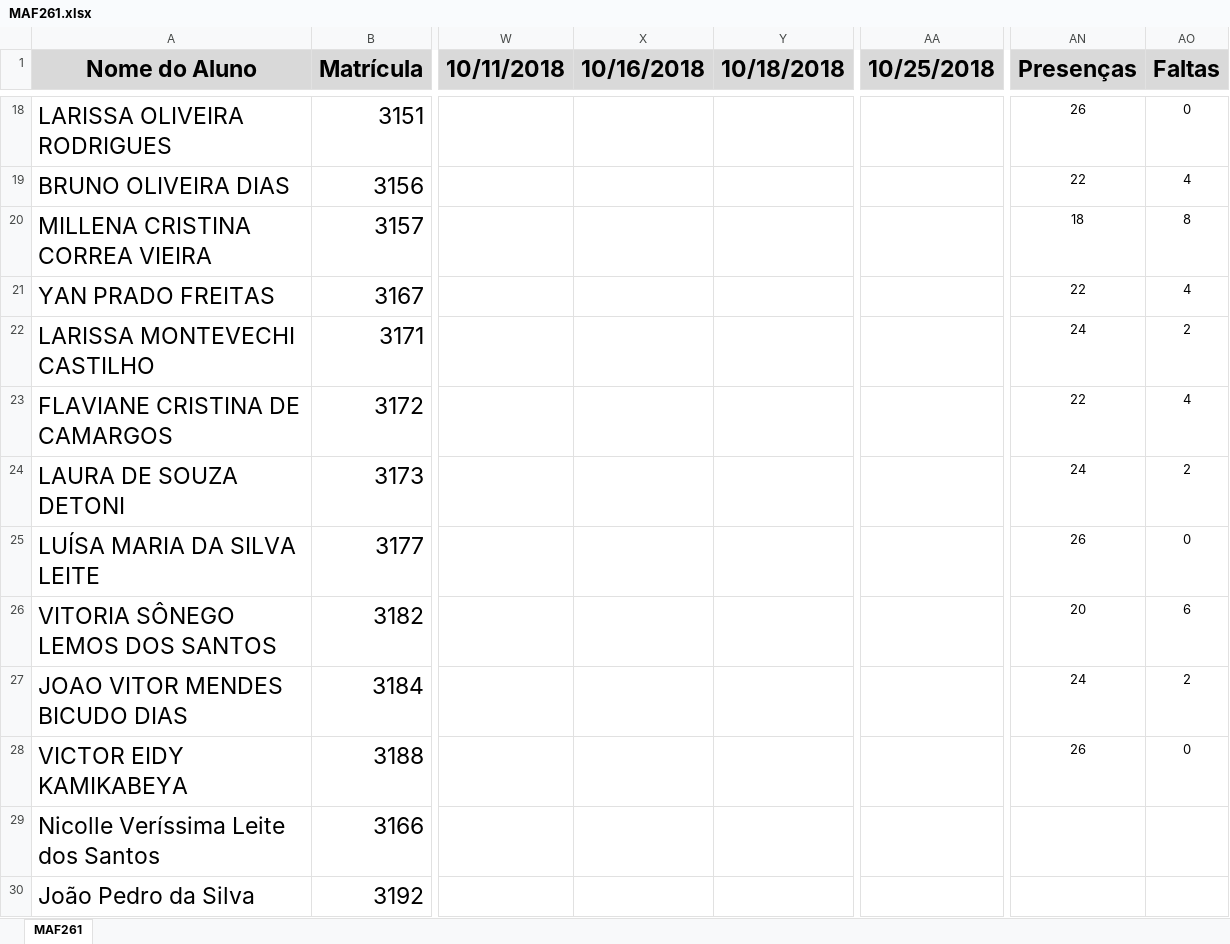
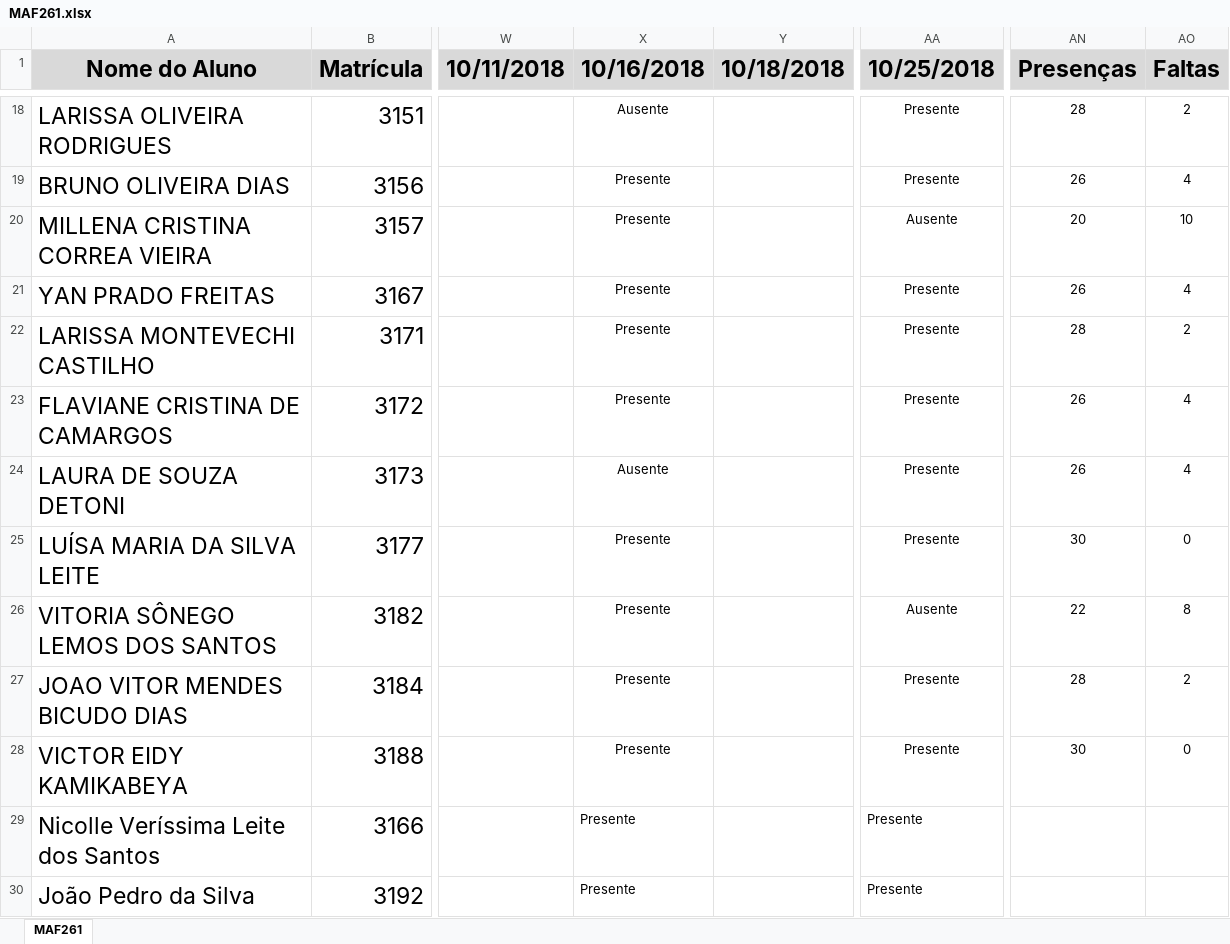
Before and after one commit to maf261/maf261.github.io, an Excel workbook: Frequencia/MAF261.xlsx, sheet MAF261, drawn as a sheet; only a part is shown, gaps mark what is left out; values as stored, in another font and other column widths than the file's, no borders; conditional formats not drawn; the diff covers the shown part only; the diff names each change by its address in the sheet, - before the commit and + after, or states it on an @@ line.

```diff
--- a/Frequencia/MAF261.xlsx (sheet MAF261)
+++ b/Frequencia/MAF261.xlsx (sheet MAF261)
-X18 (10/16/2018): (empty)
+X18 (10/16/2018): Ausente
-AA18:AA19 (10/25/2018): (empty)
+AA18:AA19 (10/25/2018): Presente
-AN18 (Presenças): 26
+AN18 (Presenças): 28
-AO18 (Faltas): 0
+AO18 (Faltas): 2
-X19:X23 (10/16/2018): (empty)
+X19:X23 (10/16/2018): Presente
-AN19 (Presenças): 22
+AN19 (Presenças): 26
-AA20 (10/25/2018): (empty)
+AA20 (10/25/2018): Ausente
-AN20 (Presenças): 18
+AN20 (Presenças): 20
-AO20 (Faltas): 8
+AO20 (Faltas): 10
-AA21:AA25 (10/25/2018): (empty)
+AA21:AA25 (10/25/2018): Presente
-AN21 (Presenças): 22
+AN21 (Presenças): 26
-AN22 (Presenças): 24
+AN22 (Presenças): 28
-AN23 (Presenças): 22
+AN23 (Presenças): 26
-X24 (10/16/2018): (empty)
+X24 (10/16/2018): Ausente
-AN24 (Presenças): 24
+AN24 (Presenças): 26
-AO24 (Faltas): 2
+AO24 (Faltas): 4
-X25:X30 (10/16/2018): (empty)
+X25:X30 (10/16/2018): Presente
-AN25 (Presenças): 26
+AN25 (Presenças): 30
-AA26 (10/25/2018): (empty)
+AA26 (10/25/2018): Ausente
-AN26 (Presenças): 20
+AN26 (Presenças): 22
-AO26 (Faltas): 6
+AO26 (Faltas): 8
-AA27:AA30 (10/25/2018): (empty)
+AA27:AA30 (10/25/2018): Presente
-AN27 (Presenças): 24
+AN27 (Presenças): 28
-AN28 (Presenças): 26
+AN28 (Presenças): 30
```
Also changed, not shown: 44 edited cells elsewhere in this sheet, 41 other files.
